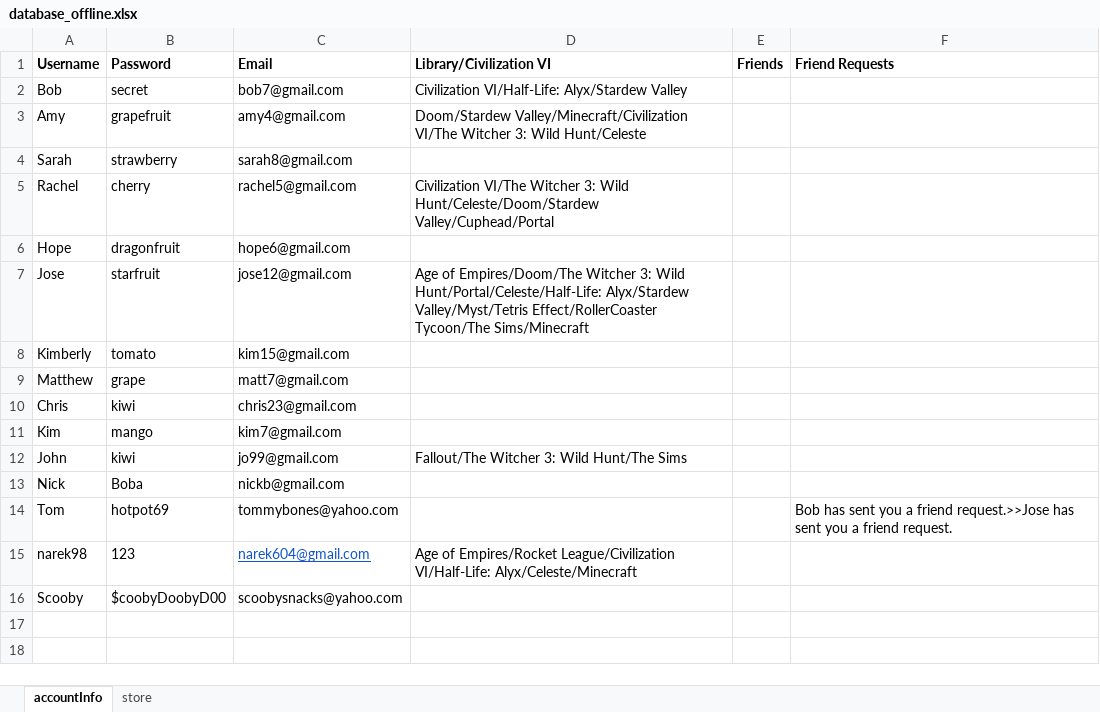
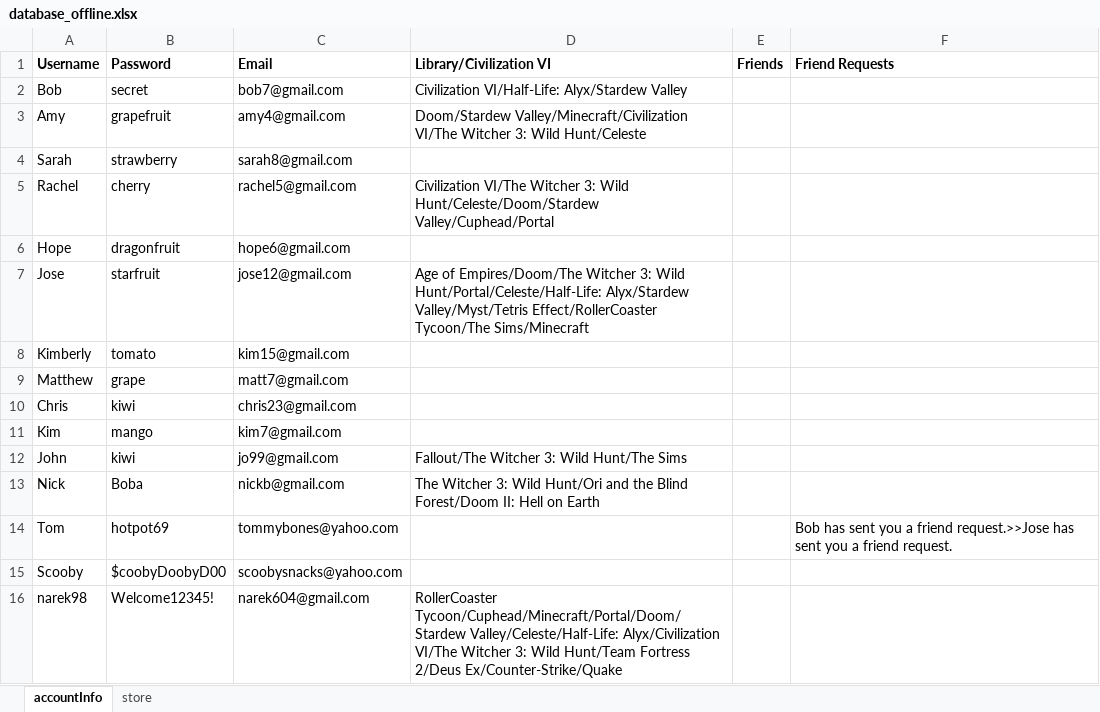
Before and after one commit to KTRiles55/game-launcher, an Excel workbook: database_offline.xlsx, sheet accountInfo, drawn as a sheet; values as stored, in another font and other column widths than the file's, no borders; removed rows and columns are numbered as before the commit, all else as after; the diff names each change by its address in the sheet, - before the commit and + after, or states it on an @@ line.

Commit message:
Fixed bug with games library not being updated after purchase

```diff
--- a/database_offline.xlsx (sheet accountInfo)
+++ b/database_offline.xlsx (sheet accountInfo)
-D13 (Library/Civilization VI): (empty)
+D13 (Library/Civilization VI): The Witcher 3: Wild Hunt/Ori and the Blind Forest/Doom II: Hell on Earth
-row 15: narek98 | 123 | narek604@gmail.com | Age of Empires/Rocket League/Civilization VI/Half-Life: Alyx/Celeste/Minecraft
+row 16: narek98 | Welcome12345! | narek604@gmail.com | RollerCoaster Tycoon/Cuphead/Minecraft/Portal/Doom/Stardew Valley/Celeste/Half-Life: Alyx/Civilization VI/The Witcher 3: Wild Hunt/Team Fortress 2/Deus Ex/Counter-Strike/Quake
```
Also changed, not shown: 7 other files.
